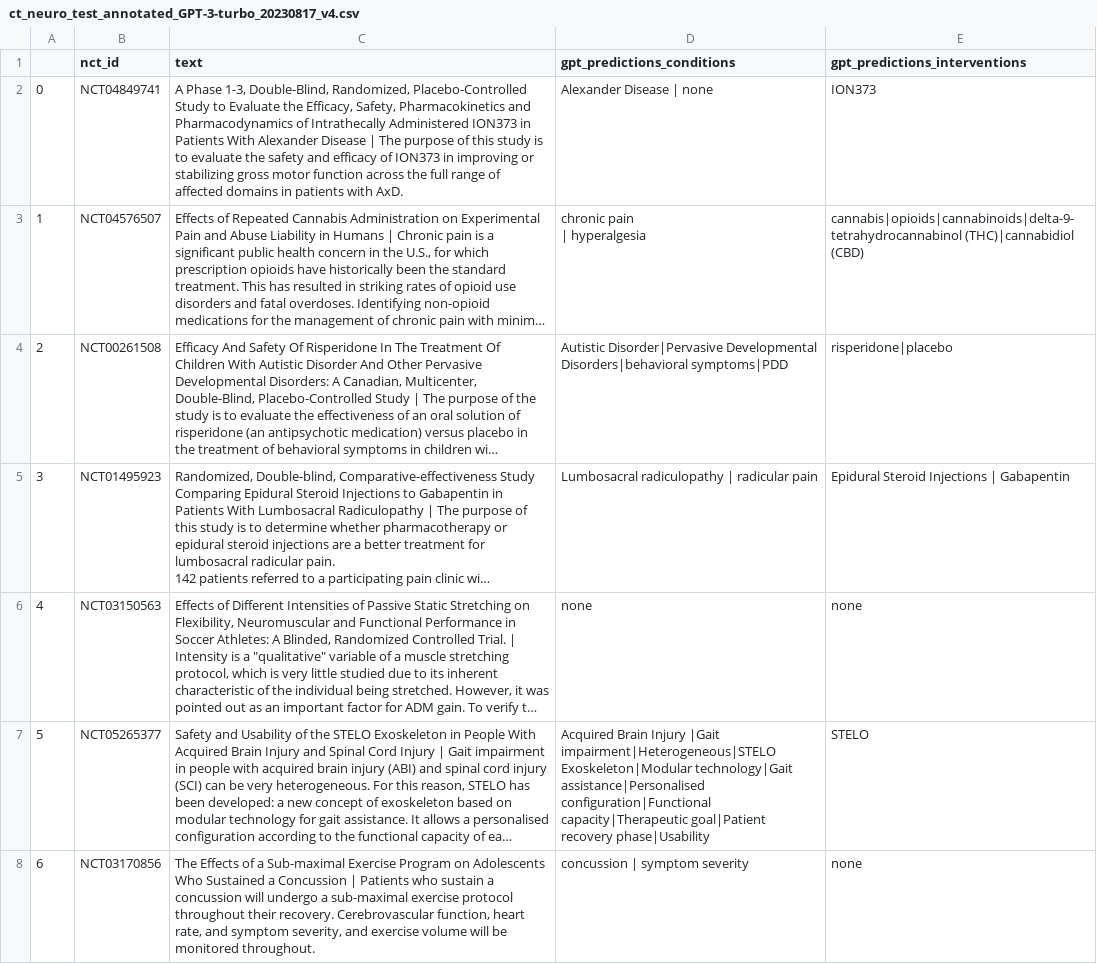
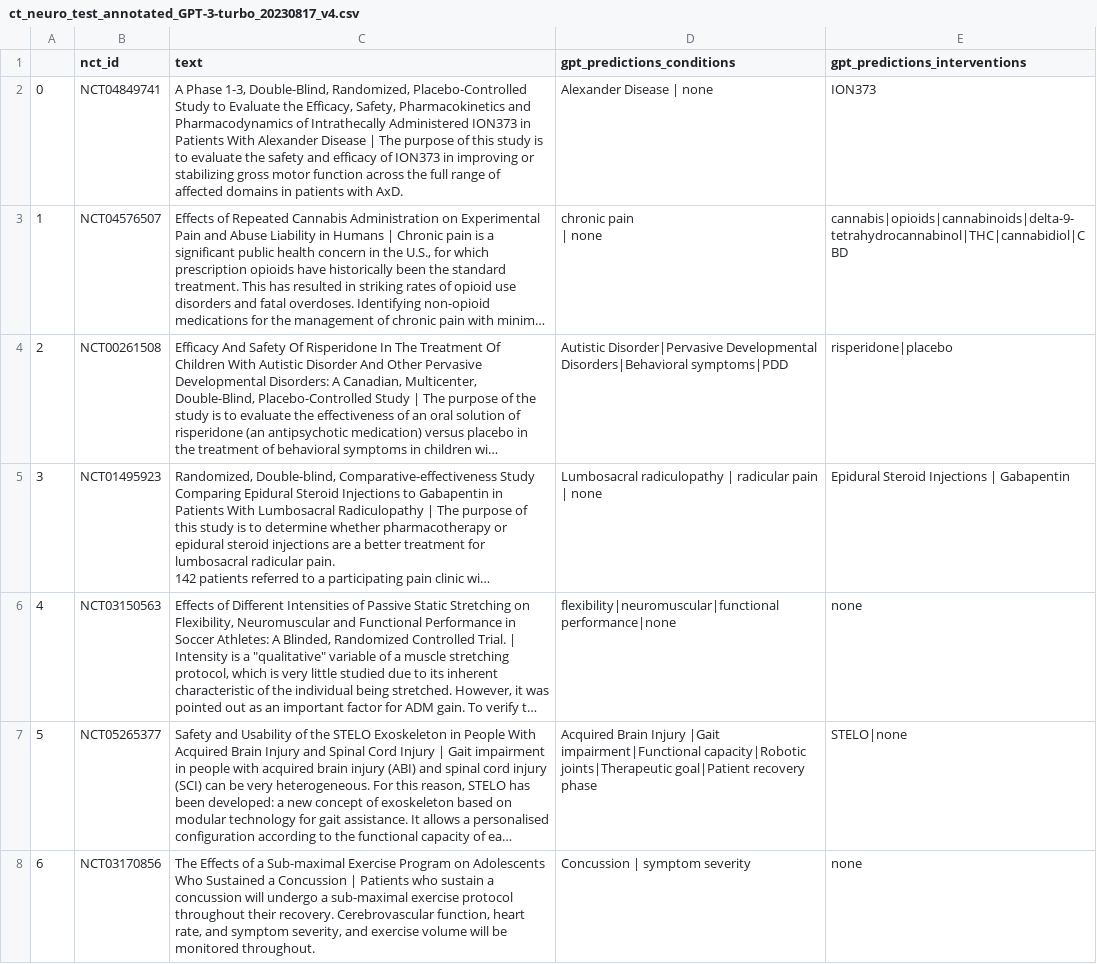
Before and after one commit to Ineichen-Group/NeuroTrialNER, a CSV file: models/predictions/ct_neuro_test_annotated_GPT-3-turbo_20230817_v4.csv, drawn as a sheet; only a part is shown; long unchanged cells end in …; ↵ is a line break in a cell; the diff covers the shown part only; the diff names each change by its address in the sheet, - before the commit and + after, or states it on an @@ line.

```diff
--- a/models/predictions/ct_neuro_test_annotated_GPT-3-turbo_20230817_v4.csv
+++ b/models/predictions/ct_neuro_test_annotated_GPT-3-turbo_20230817_v4.csv
-D3 (gpt_predictions_conditions): chronic pain ↵ | hyperalgesia
+D3 (gpt_predictions_conditions): chronic pain ↵ | none
-E3 (gpt_predictions_interventions): cannabis|opioids|cannabinoids|delta-9-tetrahydrocannabinol (THC)|cannabidiol (CBD)
+E3 (gpt_predictions_interventions): cannabis|opioids|cannabinoids|delta-9-tetrahydrocannabinol|THC|cannabidiol|CBD
-D4 (gpt_predictions_conditions): …Disorder|Pervasive Developmental Disorders|behavioral symptoms|PDD
+D4 (gpt_predictions_conditions): …Disorder|Pervasive Developmental Disorders|Behavioral symptoms|PDD
-D5 (gpt_predictions_conditions): …radicular pain
+D5 (gpt_predictions_conditions): …radicular pain | none
-D6 (gpt_predictions_conditions): none
+D6 (gpt_predictions_conditions): flexibility|neuromuscular|functional performance|none
-D7 (gpt_predictions_conditions): …Injury |Gait impairment|Heterogeneous|STELO Exoskeleton|Modular technology|Gait assistance|Personalised configuration|Functional capacity|Therapeutic goal|Patient recovery phase|Usability
+D7 (gpt_predictions_conditions): …Injury |Gait impairment|Functional capacity|Robotic joints|Therapeutic goal|Patient recovery phase
-E7 (gpt_predictions_interventions): STELO
+E7 (gpt_predictions_interventions): STELO|none
-D8 (gpt_predictions_conditions): concussion | symptom severity
+D8 (gpt_predictions_conditions): Concussion | symptom severity
```
Also changed, not shown: 101 edited cells elsewhere in this file, 14 other files.
